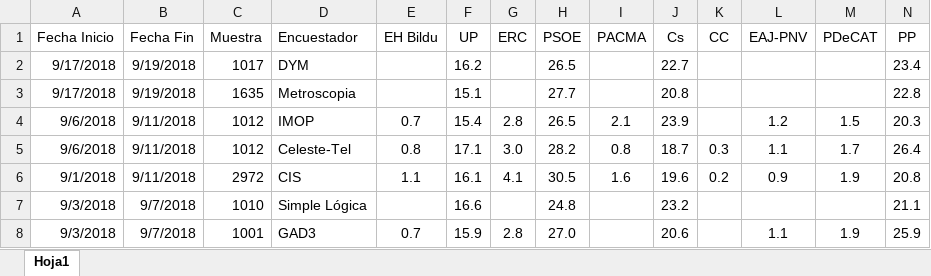
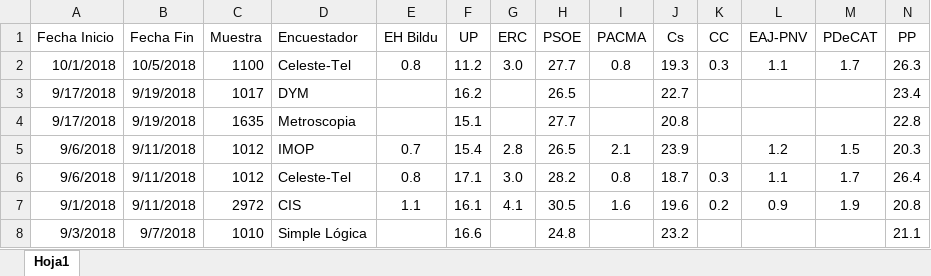
Before and after one commit to ChusCarro/1datomas, an Excel workbook: EleccionesGenerales/EncuestasGenerales.xlsx, sheet Hoja1, drawn as a sheet; only a part is shown; the shorter side is filled out with more unchanged rows; values as stored, in another font and other column widths than the file's, no borders; rows hold the shown columns only; the diff names each change by its address in the sheet, - before the commit and + after, or states it on an @@ line.

```diff
--- a/EleccionesGenerales/EncuestasGenerales.xlsx (sheet Hoja1)
+++ b/EleccionesGenerales/EncuestasGenerales.xlsx (sheet Hoja1)
+row 2: 10/1/2018 | 10/5/2018 | 1100 | Celeste-Tel | 0.8 | 11.2 | 3.0 | 27.7 | 0.8 | 19.3 | 0.3 | 1.1 | 1.7 | 26.3
```
Also changed, not shown: 17 other files.
